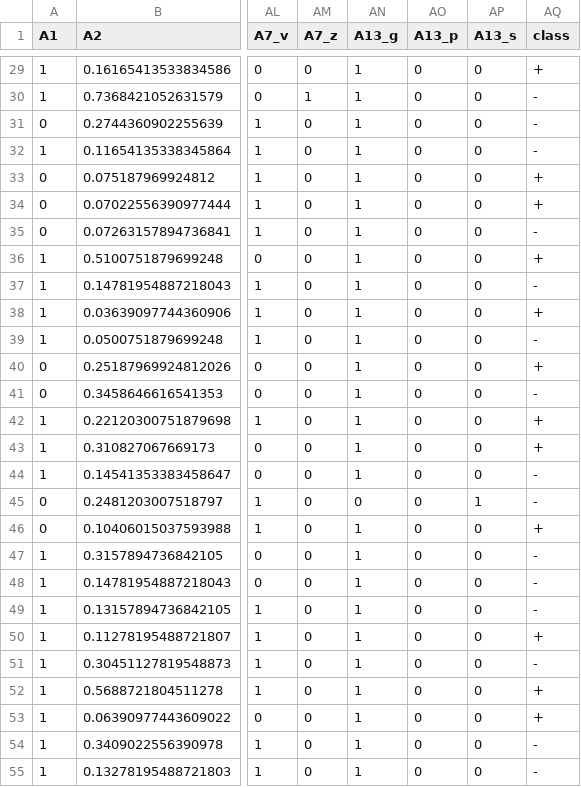
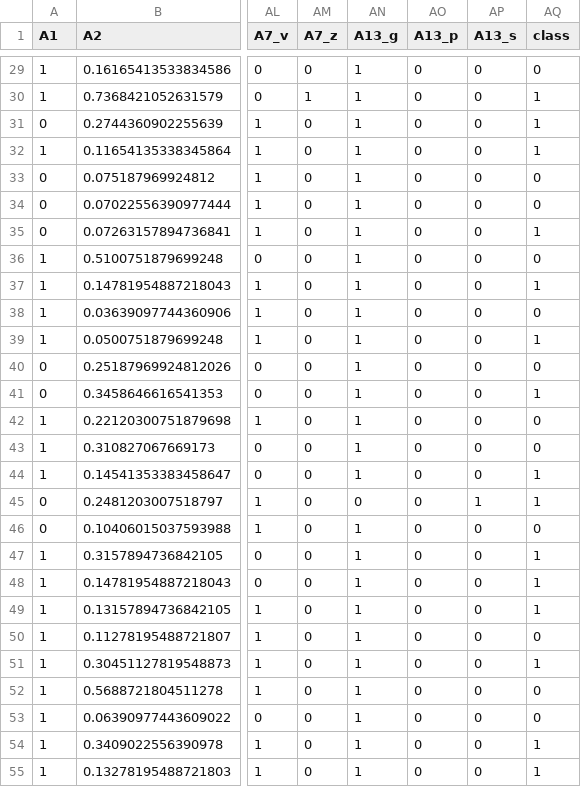
Before and after one commit to mariagt02/IML_Labs_2025_MAI, a CSV file: preprocessed/credit-a/credit-a.fold.000001.test.csv, drawn as a sheet; only a part is shown, gaps mark what is left out; the diff covers the shown part only; the diff names each change by its address in the sheet, - before the commit and + after, or states it on an @@ line.

```diff
--- a/preprocessed/credit-a/credit-a.fold.000001.test.csv
+++ b/preprocessed/credit-a/credit-a.fold.000001.test.csv
-AQ29 (class): +
+AQ29 (class): 0
-AQ30:AQ32 (class): -
+AQ30:AQ32 (class): 1
-AQ33:AQ34 (class): +
+AQ33:AQ34 (class): 0
-AQ35 (class): -
+AQ35 (class): 1
-AQ36 (class): +
+AQ36 (class): 0
-AQ37 (class): -
+AQ37 (class): 1
-AQ38 (class): +
+AQ38 (class): 0
-AQ39 (class): -
+AQ39 (class): 1
-AQ40 (class): +
+AQ40 (class): 0
-AQ41 (class): -
+AQ41 (class): 1
-AQ42:AQ43 (class): +
+AQ42:AQ43 (class): 0
-AQ44:AQ45 (class): -
+AQ44:AQ45 (class): 1
-AQ46 (class): +
+AQ46 (class): 0
-AQ47:AQ49 (class): -
+AQ47:AQ49 (class): 1
-AQ50 (class): +
+AQ50 (class): 0
-AQ51 (class): -
+AQ51 (class): 1
-AQ52:AQ53 (class): +
+AQ52:AQ53 (class): 0
-AQ54:AQ55 (class): -
+AQ54:AQ55 (class): 1
```
Also changed, not shown: 43 edited cells elsewhere in this file, preprocessed/credit-a/credit-a.fold.000000.test.csv, preprocessed/credit-a/credit-a.fold.000000.train.csv, 19 other files.
